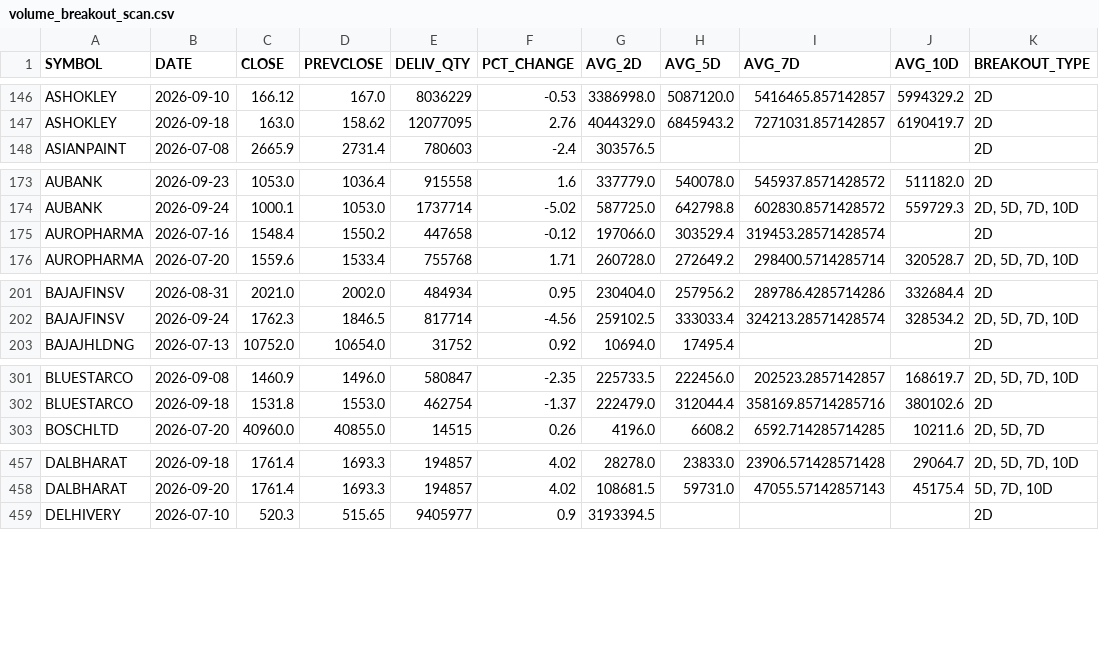
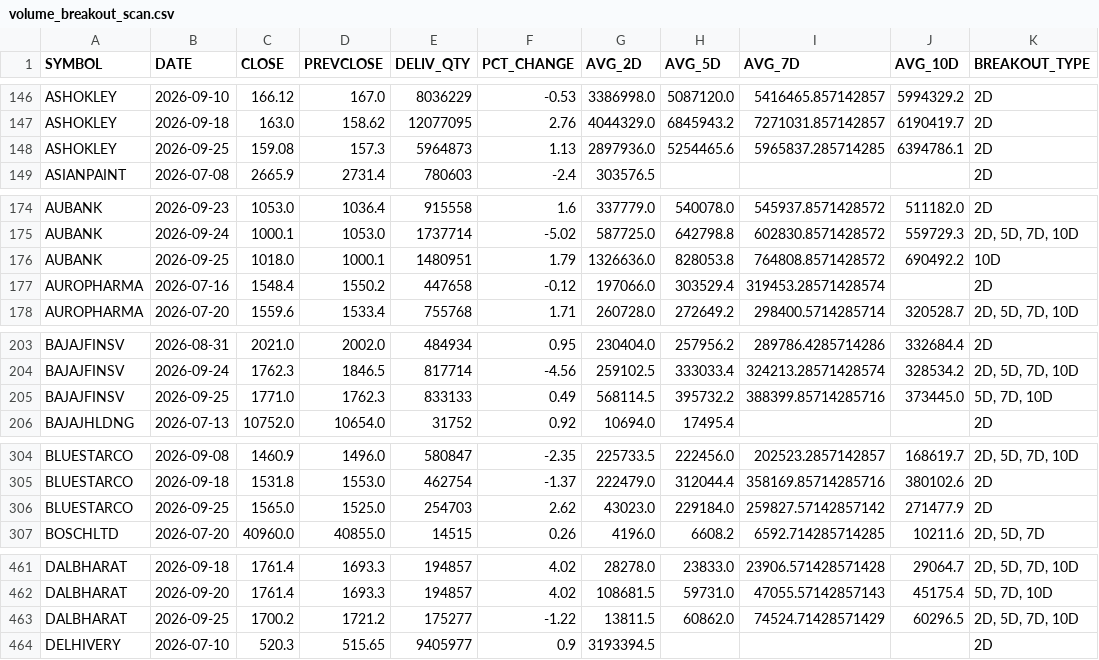
Before and after one commit to ps3sep1995-collab/DelivQty-Analysis, a CSV file: data/processed/volume_breakout_scan.csv, drawn as a sheet; only a part is shown, gaps mark what is left out; the diff covers the shown part only; the diff names each change by its address in the sheet, - before the commit and + after, or states it on an @@ line.

```diff
--- a/data/processed/volume_breakout_scan.csv
+++ b/data/processed/volume_breakout_scan.csv
+row 148: ASHOKLEY | 2026-09-25 | 159.08 | 157.3 | 5964873 | 1.13 | 2897936.0 | 5254465.6 | 5965837.285714285 | 6394786.1 | 2D
+row 176: AUBANK | 2026-09-25 | 1018.0 | 1000.1 | 1480951 | 1.79 | 1326636.0 | 828053.8 | 764808.8571428572 | 690492.2 | 10D
+row 205: BAJAJFINSV | 2026-09-25 | 1771.0 | 1762.3 | 833133 | 0.49 | 568114.5 | 395732.2 | 388399.85714285716 | 373445.0 | 5D, 7D, 10D
+row 306: BLUESTARCO | 2026-09-25 | 1565.0 | 1525.0 | 254703 | 2.62 | 43023.0 | 229184.0 | 259827.57142857142 | 271477.9 | 2D
+row 463: DALBHARAT | 2026-09-25 | 1700.2 | 1721.2 | 175277 | -1.22 | 13811.5 | 60862.0 | 74524.71428571429 | 60296.5 | 2D, 5D, 7D, 10D
```
Also changed, not shown: 8 added rows elsewhere in this file, 1 other file.
